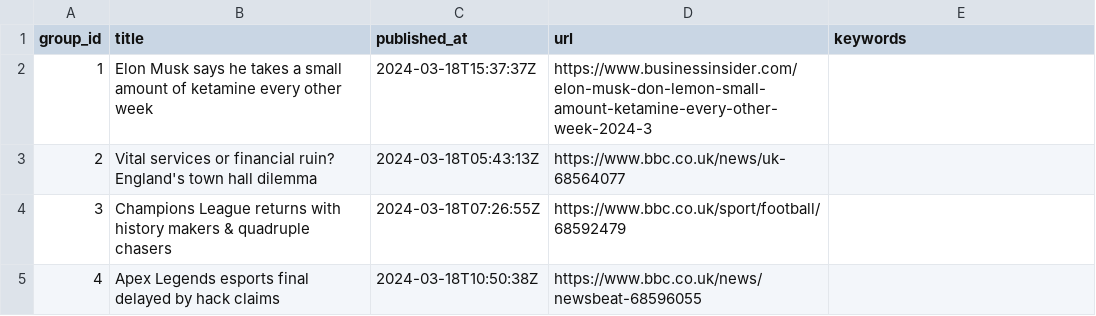
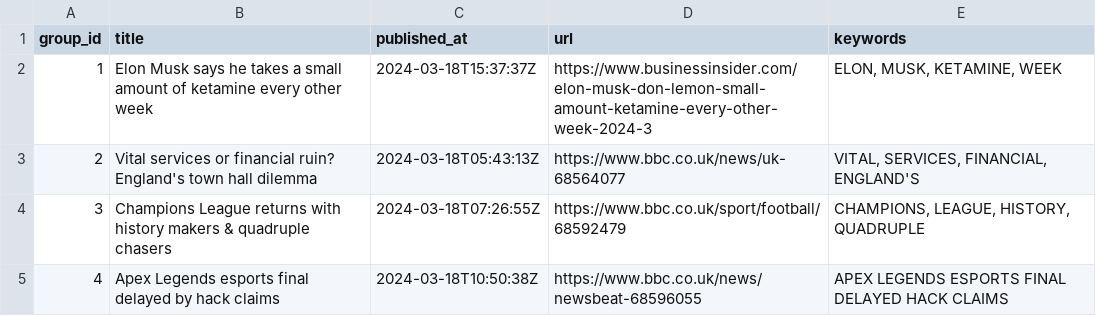
Before and after one commit to ritikaasri/newsgame, a CSV file: web/data/main.csv, drawn as a sheet.

Commit message:
Update keywords main.csv

```diff
--- a/web/data/main.csv
+++ b/web/data/main.csv
@@ -1,5 +1,5 @@
 group_id,title,published_at,url,keywords
-1,Elon Musk says he takes a small amount of ketamine every other week,2024-03-18T15:37:37Z,https://www.businessinsider.com/elon-musk-don-lemon-small-amount-ketamine-every-other-week-2024-3,
-2,Vital services or financial ruin? England's town hall dilemma,2024-03-18T05:43:13Z,https://www.bbc.co.uk/news/uk-68564077,
-3,Champions League returns with history makers & quadruple chasers,2024-03-18T07:26:55Z,https://www.bbc.co.uk/sport/football/68592479,
-4,Apex Legends esports final delayed by hack claims,2024-03-18T10:50:38Z,https://www.bbc.co.uk/news/newsbeat-68596055,
+1,Elon Musk says he takes a small amount of ketamine every other week,2024-03-18T15:37:37Z,https://www.businessinsider.com/elon-musk-don-lemon-small-amount-ketamine-every-other-week-2024-3,"ELON, MUSK, KETAMINE, WEEK"
+2,Vital services or financial ruin? England's town hall dilemma,2024-03-18T05:43:13Z,https://www.bbc.co.uk/news/uk-68564077,"VITAL, SERVICES, FINANCIAL, ENGLAND'S"
+3,Champions League returns with history makers & quadruple chasers,2024-03-18T07:26:55Z,https://www.bbc.co.uk/sport/football/68592479,"CHAMPIONS, LEAGUE, HISTORY, QUADRUPLE"
+4,Apex Legends esports final delayed by hack claims,2024-03-18T10:50:38Z,https://www.bbc.co.uk/news/newsbeat-68596055,APEX LEGENDS ESPORTS FINAL DELAYED HACK CLAIMS
```
